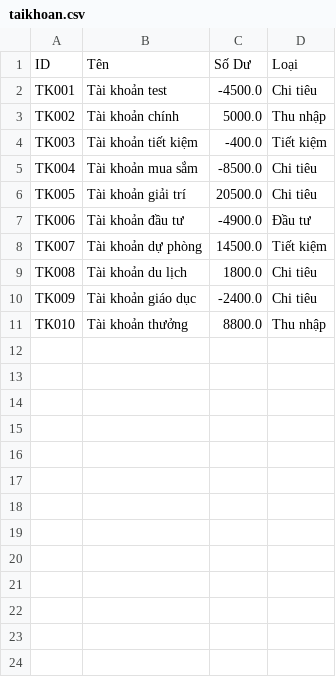
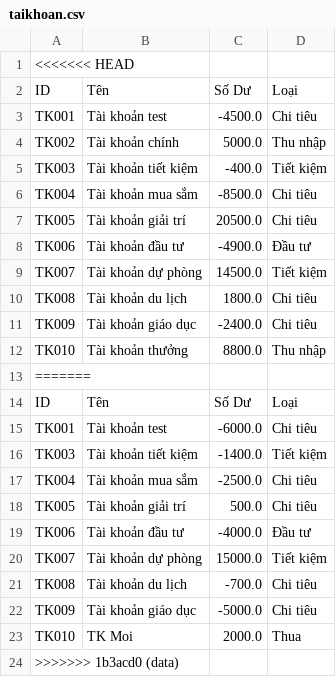
Before and after one commit to Lamnguyen030405/financial_management, a CSV file: taikhoan.csv, drawn as a sheet; the diff names each change by its address in the sheet, - before the commit and + after, or states it on an @@ line.

```diff
--- a/taikhoan.csv
+++ b/taikhoan.csv
+row 1: <<<<<<< HEAD
+row 13: =======
+row 14: ID | Tên | Số Dư | Loại
+row 15: TK001 | Tài khoản test | -6000.0 | Chi tiêu
+row 16: TK003 | Tài khoản tiết kiệm | -1400.0 | Tiết kiệm
+row 17: TK004 | Tài khoản mua sắm | -2500.0 | Chi tiêu
+row 18: TK005 | Tài khoản giải trí | 500.0 | Chi tiêu
+row 19: TK006 | Tài khoản đầu tư | -4000.0 | Đầu tư
+row 20: TK007 | Tài khoản dự phòng | 15000.0 | Tiết kiệm
+row 21: TK008 | Tài khoản du lịch | -700.0 | Chi tiêu
+row 22: TK009 | Tài khoản giáo dục | -5000.0 | Chi tiêu
+row 23: TK010 | TK Moi | 2000.0 | Thua
+row 24: >>>>>>> 1b3acd0 (data)
```
Also changed, not shown: danhmuc.csv, giaodich.csv, 4 other files.
